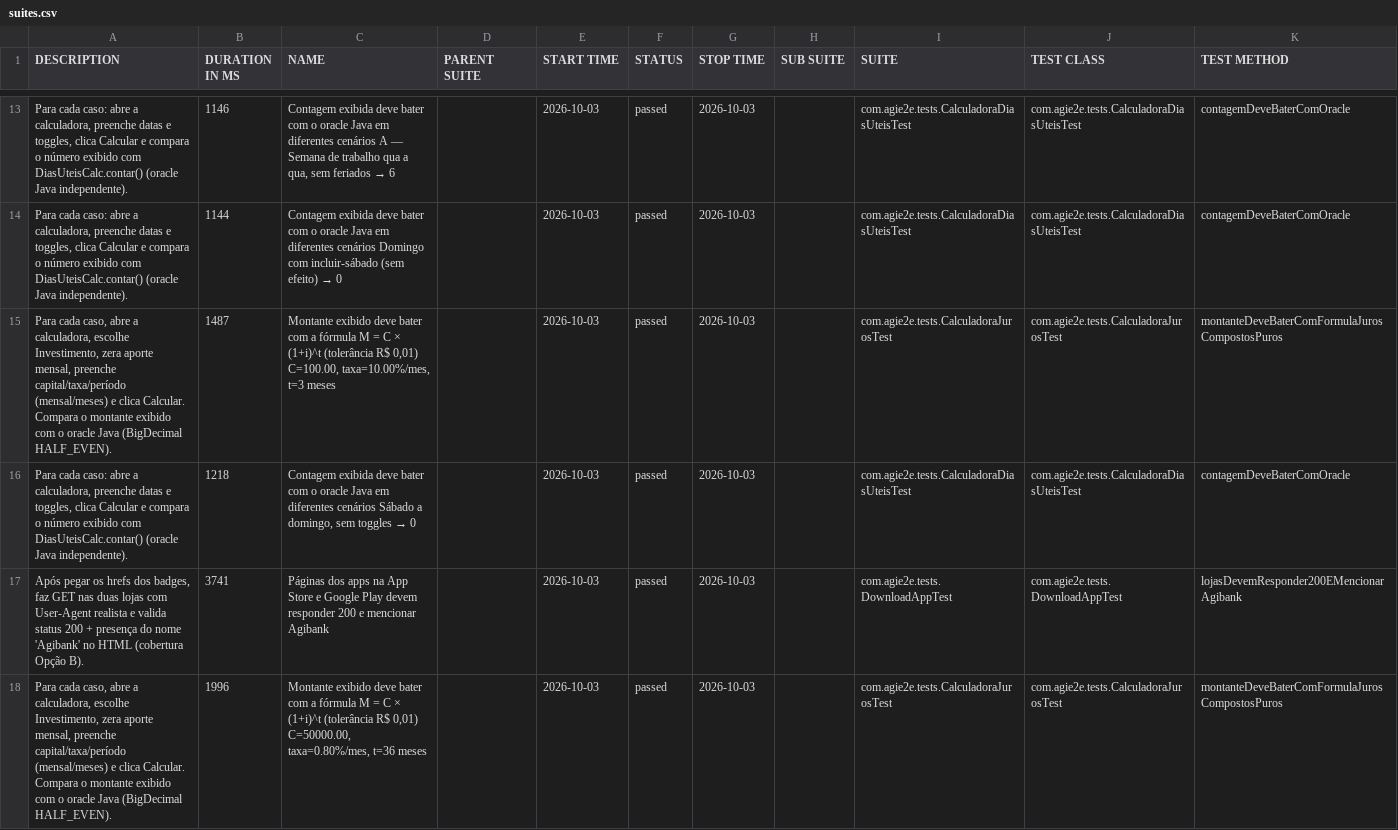
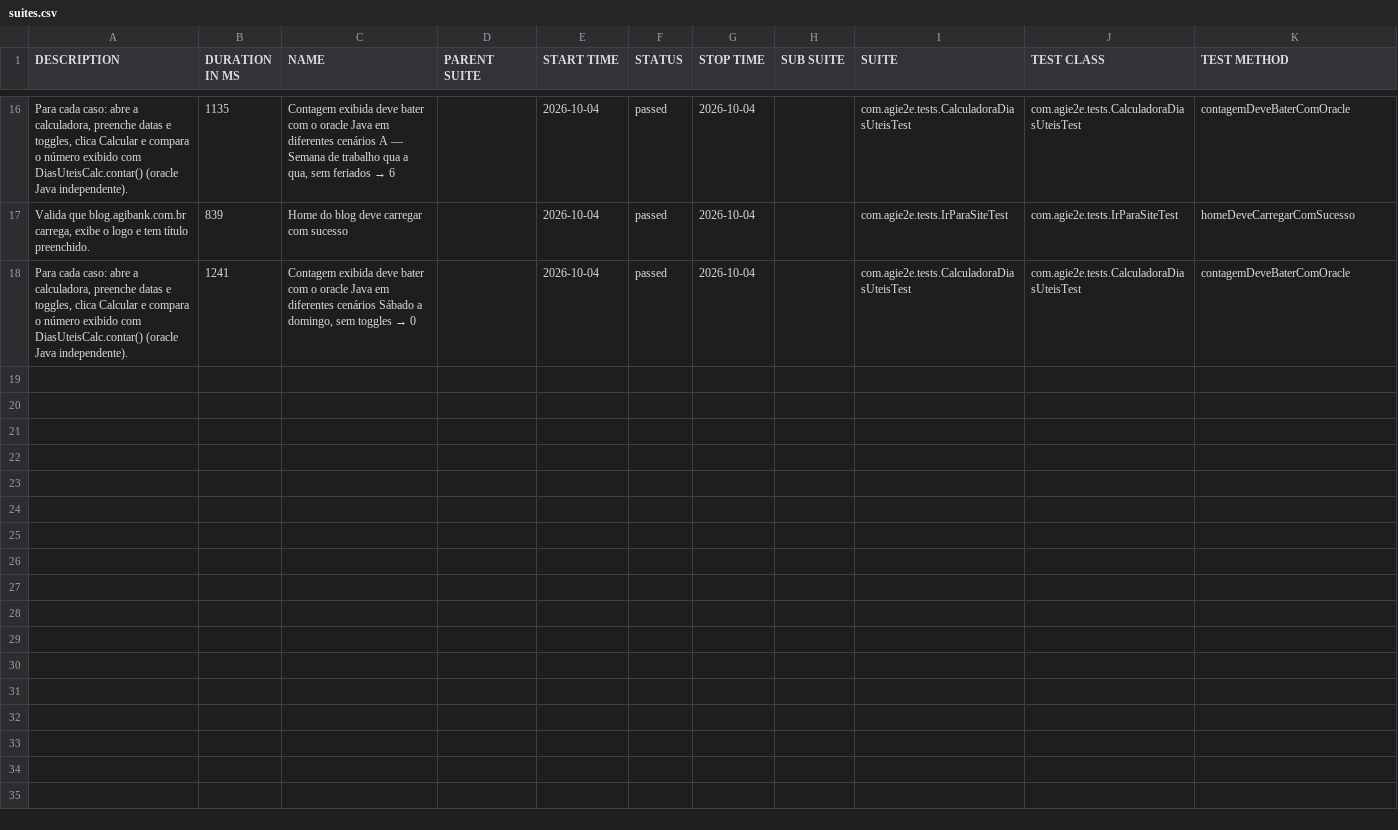
Before and after one commit to silasmarques/agi-e2e, a CSV file: data/suites.csv, drawn as a sheet; only a part is shown, gaps mark what is left out; the diff covers the shown part only.

```diff
--- a/data/suites.csv
+++ b/data/suites.csv
@@ -13,6 +16,3 @@
-"Para cada caso: abre a calculadora, preenche datas e toggles, clica Calcular e compara o número exibido com DiasUteisCalc.contar() (oracle Java independente).","1146","Contagem exibida deve bater com o oracle Java em diferentes cenários A — Semana de trabalho qua a qua, sem feriados → 6","","2026-10-03","passed","2026-10-03","","com.agie2e.tests.CalculadoraDiasUteisTest","com.agie2e.tests.CalculadoraDiasUteisTest","contagemDeveBaterComOracle"
-"Para cada caso: abre a calculadora, preenche datas e toggles, clica Calcular e compara o número exibido com DiasUteisCalc.contar() (oracle Java independente).","1144","Contagem exibida deve bater com o oracle Java em diferentes cenários Domingo com incluir-sábado (sem efeito) → 0","","2026-10-03","passed","2026-10-03","","com.agie2e.tests.CalculadoraDiasUteisTest","com.agie2e.tests.CalculadoraDiasUteisTest","contagemDeveBaterComOracle"
-"Para cada caso, abre a calculadora, escolhe Investimento, zera aporte mensal, preenche capital/taxa/período (mensal/meses) e clica Calcular. Compara o montante exibido com o oracle Java (BigDecimal HALF_EVEN).","1487","Montante exibido deve bater com a fórmula M = C × (1+i)^t (tolerância R$ 0,01) C=100.00, taxa=10.00%/mes, t=3 meses","","2026-10-03","passed","2026-10-03","","com.agie2e.tests.CalculadoraJurosTest","com.agie2e.tests.CalculadoraJurosTest","montanteDeveBaterComFormulaJurosCompostosPuros"
-"Para cada caso: abre a calculadora, preenche datas e toggles, clica Calcular e compara o número exibido com DiasUteisCalc.contar() (oracle Java independente).","1218","Contagem exibida deve bater com o oracle Java em diferentes cenários Sábado a domingo, sem toggles → 0","","2026-10-03","passed","2026-10-03","","com.agie2e.tests.CalculadoraDiasUteisTest","com.agie2e.tests.CalculadoraDiasUteisTest","contagemDeveBaterComOracle"
-"Após pegar os hrefs dos badges, faz GET nas duas lojas com User-Agent realista e valida status 200 + presença do nome 'Agibank' no HTML (cobertura Opção B).","3741","Páginas dos apps na App Store e Google Play devem responder 200 e mencionar Agibank","","2026-10-03","passed","2026-10-03","","com.agie2e.tests.DownloadAppTest","com.agie2e.tests.DownloadAppTest","lojasDevemResponder200EMencionarAgibank"
-"Para cada caso, abre a calculadora, escolhe Investimento, zera aporte mensal, preenche capital/taxa/período (mensal/meses) e clica Calcular. Compara o montante exibido com o oracle Java (BigDecimal HALF_EVEN).","1996","Montante exibido deve bater com a fórmula M = C × (1+i)^t (tolerância R$ 0,01) C=50000.00, taxa=0.80%/mes, t=36 meses","","2026-10-03","passed","2026-10-03","","com.agie2e.tests.CalculadoraJurosTest","com.agie2e.tests.CalculadoraJurosTest","montanteDeveBaterComFormulaJurosCompostosPuros"
+"Para cada caso: abre a calculadora, preenche datas e toggles, clica Calcular e compara o número exibido com DiasUteisCalc.contar() (oracle Java independente).","1135","Contagem exibida deve bater com o oracle Java em diferentes cenários A — Semana de trabalho qua a qua, sem feriados → 6","","2026-10-04","passed","2026-10-04","","com.agie2e.tests.CalculadoraDiasUteisTest","com.agie2e.tests.CalculadoraDiasUteisTest","contagemDeveBaterComOracle"
+"Valida que blog.agibank.com.br carrega, exibe o logo e tem título preenchido.","839","Home do blog deve carregar com sucesso","","2026-10-04","passed","2026-10-04","","com.agie2e.tests.IrParaSiteTest","com.agie2e.tests.IrParaSiteTest","homeDeveCarregarComSucesso"
+"Para cada caso: abre a calculadora, preenche datas e toggles, clica Calcular e compara o número exibido com DiasUteisCalc.contar() (oracle Java independente).","1241","Contagem exibida deve bater com o oracle Java em diferentes cenários Sábado a domingo, sem toggles → 0","","2026-10-04","passed","2026-10-04","","com.agie2e.tests.CalculadoraDiasUteisTest","com.agie2e.tests.CalculadoraDiasUteisTest","contagemDeveBaterComOracle"
```
Also changed, not shown: 7 added rows, 4 removed rows and 25 edited cells elsewhere in this file, data/behaviors.csv, 48 other files.
